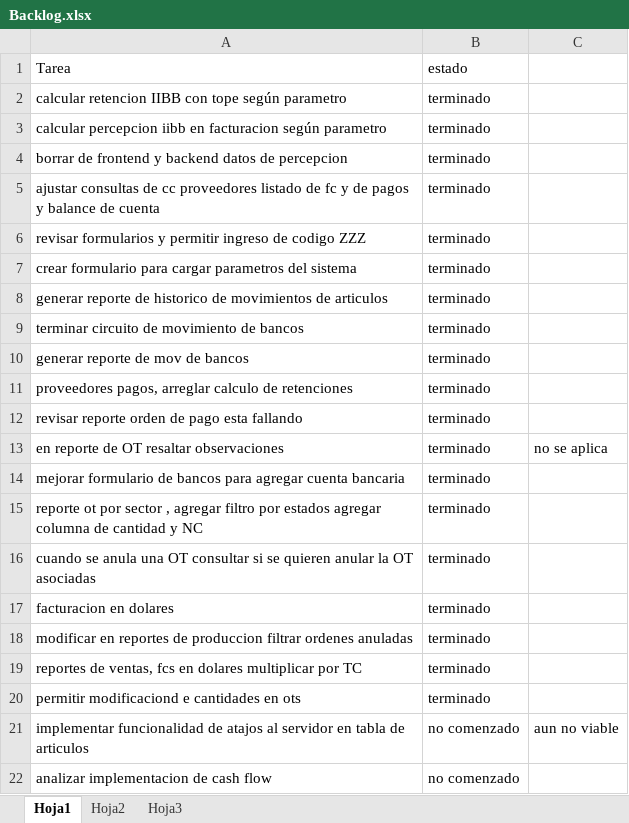
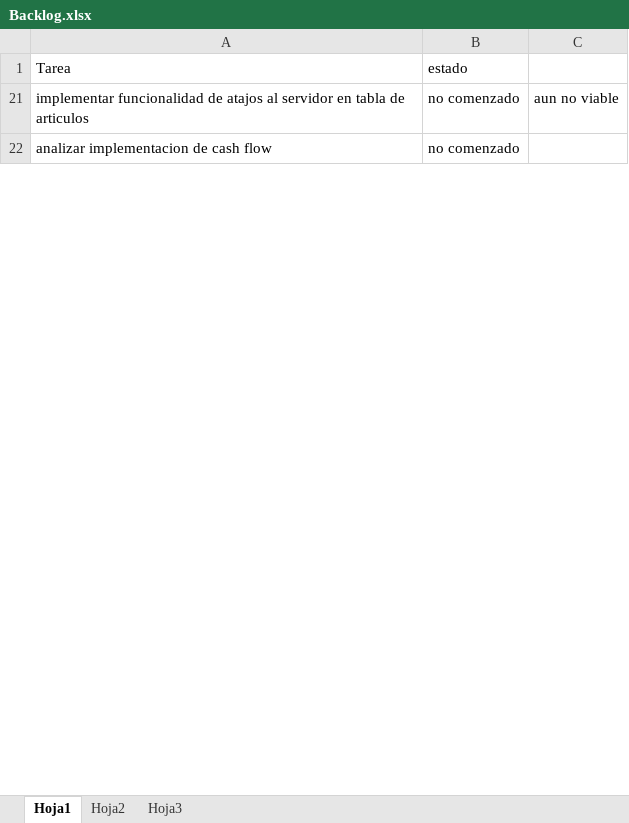
Before and after one commit to laureano23/bpApp, an Excel workbook: Backlog.xlsx, sheet Hoja1, drawn as a sheet; only a part is shown; values as stored, in another font and other column widths than the file's, no borders; conditional formats not drawn; the diff covers the shown part only; the diff names each change by its address in the sheet, - before the commit and + after, or states it on an @@ line.

```diff
--- a/Backlog.xlsx (sheet Hoja1)
+++ b/Backlog.xlsx (sheet Hoja1)
@@ row 2 hidden: calcular retencion IIBB con tope según parametro | terminado @@
@@ row 3 hidden: calcular percepcion iibb en facturacion según parametro | terminado @@
@@ row 4 hidden: borrar de frontend y backend datos de percepcion | terminado @@
@@ row 5 hidden: ajustar consultas de cc proveedores listado de fc y de pagos y balance de cuenta | terminado @@
@@ row 6 hidden: revisar formularios y permitir ingreso de codigo ZZZ | terminado @@
@@ row 7 hidden: crear formulario para cargar parametros del sistema | terminado @@
@@ row 8 hidden: generar reporte de historico de movimientos de articulos | terminado @@
@@ row 9 hidden: terminar circuito de movimiento de bancos | terminado @@
@@ row 10 hidden: generar reporte de mov de bancos | terminado @@
@@ row 11 hidden: proveedores pagos, arreglar calculo de retenciones | terminado @@
@@ row 12 hidden: revisar reporte orden de pago esta fallando | terminado @@
@@ row 13 hidden: en reporte de OT resaltar observaciones | terminado | no se aplica @@
@@ row 14 hidden: mejorar formulario de bancos para agregar cuenta bancaria | terminado @@
@@ row 15 hidden: reporte ot por sector , agregar filtro por estados agregar columna de cantidad y NC | terminado @@
@@ row 16 hidden: cuando se anula una OT consultar si se quieren anular la OT asociadas | terminado @@
@@ row 17 hidden: facturacion en dolares | terminado @@
@@ row 18 hidden: modificar en reportes de produccion filtrar ordenes anuladas | terminado @@
@@ row 19 hidden: reportes de ventas, fcs en dolares multiplicar por TC | terminado @@
@@ row 20 hidden: permitir modificaciond e cantidades en ots | terminado @@
```
Also changed, not shown: 15 hidden or unhidden rows and 4 edited cells elsewhere in this sheet, 1 other file.
